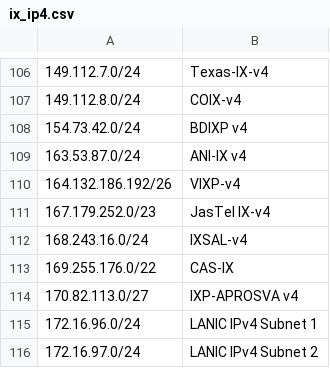
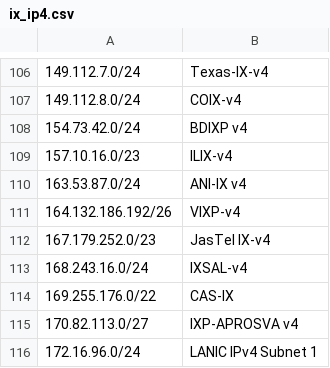
Before and after one commit to haensen/ix-networks, a CSV file: ix_ip4.csv, drawn as a sheet; only a part is shown, gaps mark what is left out; the shorter side is filled out with more unchanged rows; the diff names each change by its address in the sheet, - before the commit and + after, or states it on an @@ line.

```diff
--- a/ix_ip4.csv
+++ b/ix_ip4.csv
+row 109: 157.10.16.0/23 | ILIX-v4
```
Also changed, not shown: ix_ip6.csv.
